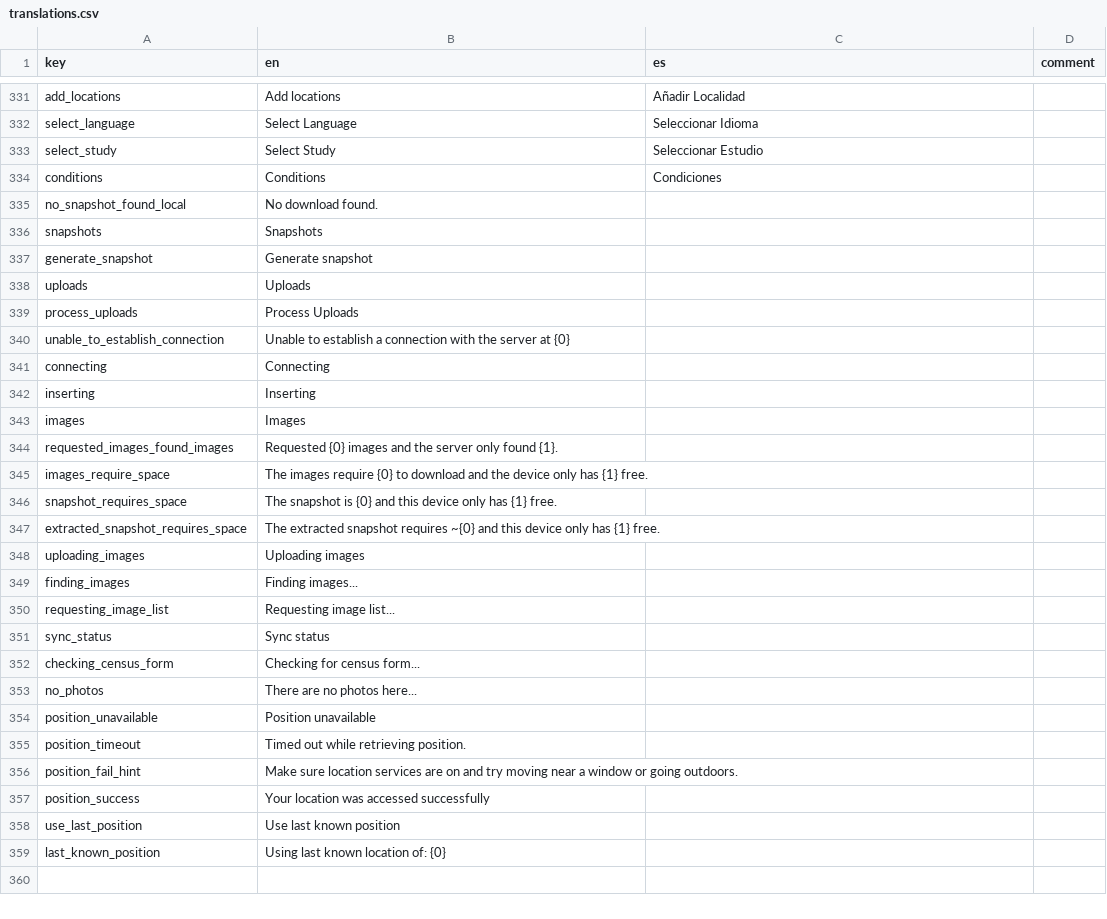
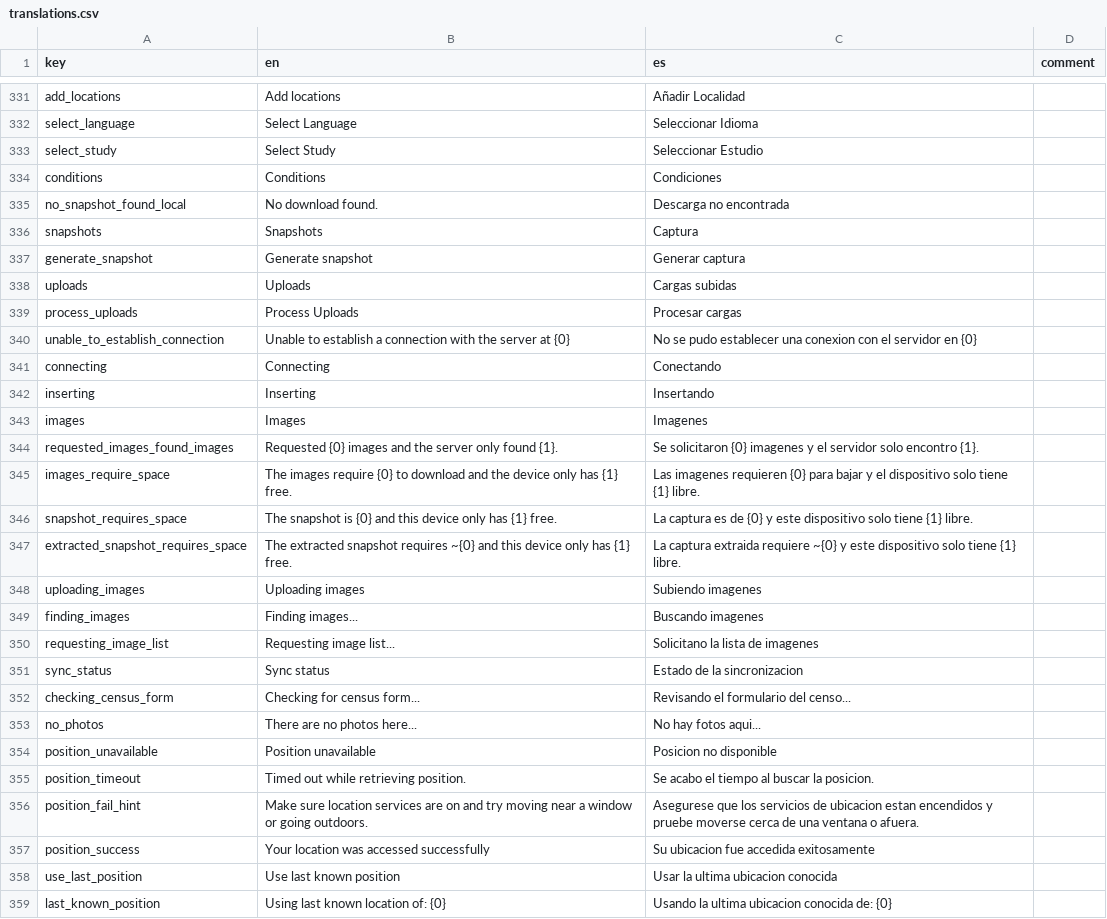
Before and after one commit to human-nature-lab/trellis-app, a CSV file: src/i18n/translations.csv, drawn as a sheet; only a part is shown, gaps mark what is left out; the diff covers the shown part only.

Commit message:
New translations.

```diff
--- a/src/i18n/translations.csv
+++ b/src/i18n/translations.csv
@@ -334,26 +334,26 @@ select_study,Select Study,Seleccionar Estudio,
 conditions,Conditions,Condiciones,
-no_snapshot_found_local,No download found.,,
-snapshots,Snapshots,,
-generate_snapshot,Generate snapshot,,
-uploads,Uploads,,
-process_uploads,Process Uploads,,
-unable_to_establish_connection,Unable to establish a connection with the server at {0},,
-connecting,Connecting,,
-inserting,Inserting,,
-images,Images,,
-requested_images_found_images,Requested {0} images and the server only found {1}.,,
-images_require_space,The images require {0} to download and the device only has {1} free.,,
-snapshot_requires_space,The snapshot is {0} and this device only has {1} free.,,
-extracted_snapshot_requires_space,The extracted snapshot requires ~{0} and this device only has {1} free.,,
-uploading_images,Uploading images,,
-finding_images,Finding images...,,
-requesting_image_list,Requesting image list...,,
-sync_status,Sync status,,
-checking_census_form,Checking for census form...,,
-no_photos,There are no photos here...,,
-position_unavailable,Position unavailable,,
-position_timeout,Timed out while retrieving position.,,
-position_fail_hint,Make sure location services are on and try moving near a window or going outdoors.,,
-position_success,Your location was accessed successfully,,
-use_last_position,Use last known position,,
-last_known_position,Using last known location of: {0},,
+no_snapshot_found_local,No download found.,Descarga no encontrada,
+snapshots,Snapshots,Captura,
+generate_snapshot,Generate snapshot,Generar captura,
+uploads,Uploads,Cargas subidas,
+process_uploads,Process Uploads,Procesar cargas,
+unable_to_establish_connection,Unable to establish a connection with the server at {0},No se pudo establecer una conexion con el servidor en {0},
+connecting,Connecting,Conectando,
+inserting,Inserting,Insertando,
+images,Images,Imagenes,
+requested_images_found_images,Requested {0} images and the server only found {1}.,Se solicitaron {0} imagenes y el servidor solo encontro {1}.,
+images_require_space,The images require {0} to download and the device only has {1} free.,Las imagenes requieren {0} para bajar y el dispositivo solo tiene {1} libre.,
+snapshot_requires_space,The snapshot is {0} and this device only has {1} free.,La captura es de {0} y este dispositivo solo tiene {1} libre.,
+extracted_snapshot_requires_space,The extracted snapshot requires ~{0} and this device only has {1} free.,La captura extraida requiere ~{0} y este dispositivo solo tiene {1} libre.,
+uploading_images,Uploading images,Subiendo imagenes,
+finding_images,Finding images...,Buscando imagenes,
+requesting_image_list,Requesting image list...,Solicitano la lista de imagenes,
+sync_status,Sync status,Estado de la sincronizacion,
+checking_census_form,Checking for census form...,Revisando el formulario del censo...,
+no_photos,There are no photos here...,No hay fotos aqui...,
+position_unavailable,Position unavailable,Posicion no disponible,
+position_timeout,Timed out while retrieving position.,Se acabo el tiempo al buscar la posicion. ,
+position_fail_hint,Make sure location services are on and try moving near a window or going outdoors.,Asegurese que los servicios de ubicacion estan encendidos y pruebe moverse cerca de una ventana o afuera. ,
+position_success,Your location was accessed successfully,Su ubicacion fue accedida exitosamente,
+use_last_position,Use last known position,Usar la ultima ubicacion conocida,
+last_known_position,Using last known location of: {0},Usando la ultima ubicacion conocida de: {0},
```
Also changed, not shown: 6 edited cells elsewhere in this file.
